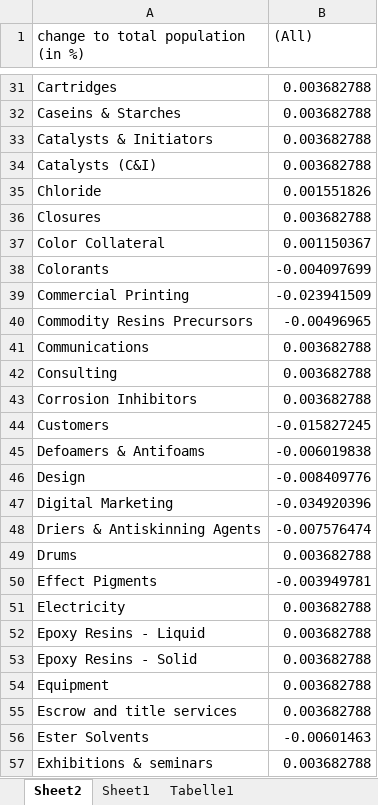
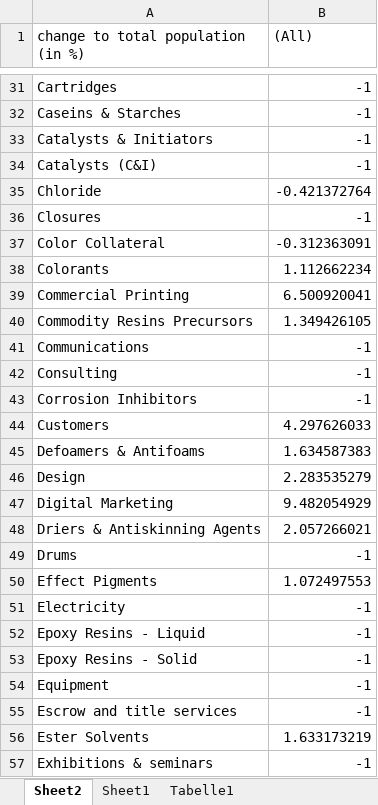
Before and after one commit to Vincentxyz/BPI_Challenge_2019, an Excel workbook: Excel/Compliance_change_overview/Compliance_change_overview.xlsx, sheet Sheet2, drawn as a sheet; only a part is shown, gaps mark what is left out; values as stored, in another font and other column widths than the file's, no borders; the diff covers the shown part only; the diff names each change by its address in the sheet, - before the commit and + after, or states it on an @@ line.

```diff
--- a/Excel/Compliance_change_overview/Compliance_change_overview.xlsx (sheet Sheet2)
+++ b/Excel/Compliance_change_overview/Compliance_change_overview.xlsx (sheet Sheet2)
-B31:B34 ((All)): 0.003682788
+B31:B34 ((All)): -1
-B35 ((All)): 0.001551826
+B35 ((All)): -0.421372764
-B36 ((All)): 0.003682788
+B36 ((All)): -1
-B37 ((All)): 0.001150367
+B37 ((All)): -0.312363091
-B38 ((All)): -0.004097699
+B38 ((All)): 1.112662234
-B39 ((All)): -0.023941509
+B39 ((All)): 6.500920041
-B40 ((All)): -0.00496965
+B40 ((All)): 1.349426105
-B41:B43 ((All)): 0.003682788
+B41:B43 ((All)): -1
-B44 ((All)): -0.015827245
+B44 ((All)): 4.297626033
-B45 ((All)): -0.006019838
+B45 ((All)): 1.634587383
-B46 ((All)): -0.008409776
+B46 ((All)): 2.283535279
-B47 ((All)): -0.034920396
+B47 ((All)): 9.482054929
-B48 ((All)): -0.007576474
+B48 ((All)): 2.057266021
-B49 ((All)): 0.003682788
+B49 ((All)): -1
-B50 ((All)): -0.003949781
+B50 ((All)): 1.072497553
-B51:B55 ((All)): 0.003682788
+B51:B55 ((All)): -1
-B56 ((All)): -0.00601463
+B56 ((All)): 1.633173219
-B57 ((All)): 0.003682788
+B57 ((All)): -1
```
Also changed, not shown: 183 edited cells elsewhere in this sheet, sheet Sheet1, Excel/Predictive Process Mining/case_level_feature_importances/case_level_feature_importances_overview.xlsx, 17 other files.
